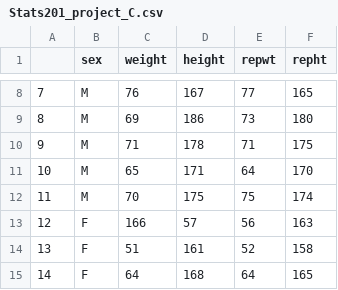
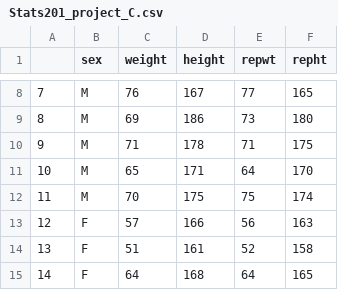
Before and after one commit to Llooney33/stat209-s18-Llooney33, a CSV file: Stats201_project_C.csv, drawn as a sheet; only a part is shown, gaps mark what is left out.

Commit message:
Update Stats201_project_C.csv

```diff
--- a/Stats201_project_C.csv
+++ b/Stats201_project_C.csv
@@ -12,3 +12,3 @@
 "11","M",70,175,75,174
-"12","F",166,57,56,163
+"12","F",57,166,56,163
 "13","F",51,161,52,158
```
